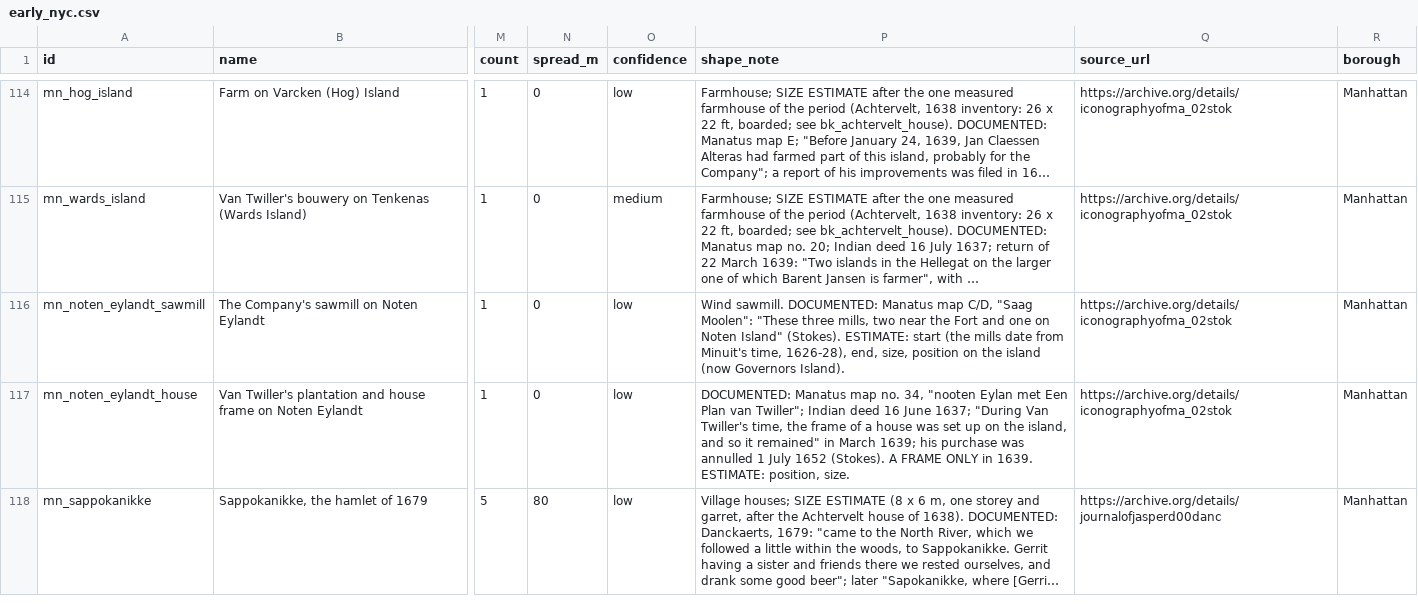
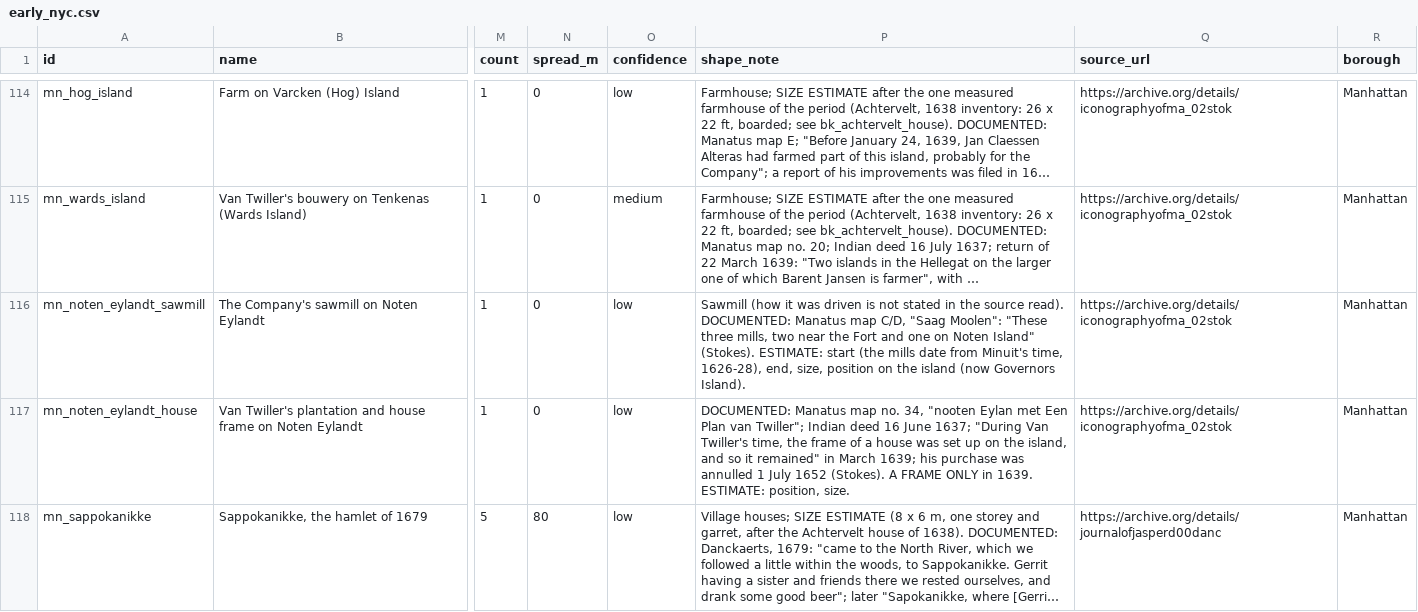
Before and after one commit to tjaffee99/nyc, a CSV file: data/tables/early_nyc.csv, drawn as a sheet; only a part is shown, gaps mark what is left out; long unchanged cells end in …; the diff covers the shown part only; the diff names each change by its address in the sheet, - before the commit and + after, or states it on an @@ line.

```diff
--- a/data/tables/early_nyc.csv
+++ b/data/tables/early_nyc.csv
-P116 (shape_note): Wind sawmill. DOCUMENTED: Manatus…
+P116 (shape_note): Sawmill (how it was driven is not stated in the source read). DOCUMENTED: Manatus…
```
Also changed, not shown: 1 edited cell elsewhere in this file, data/tables/known_building_dates.sites.csv, data/tables/places_counties.csv, 18 other files.
